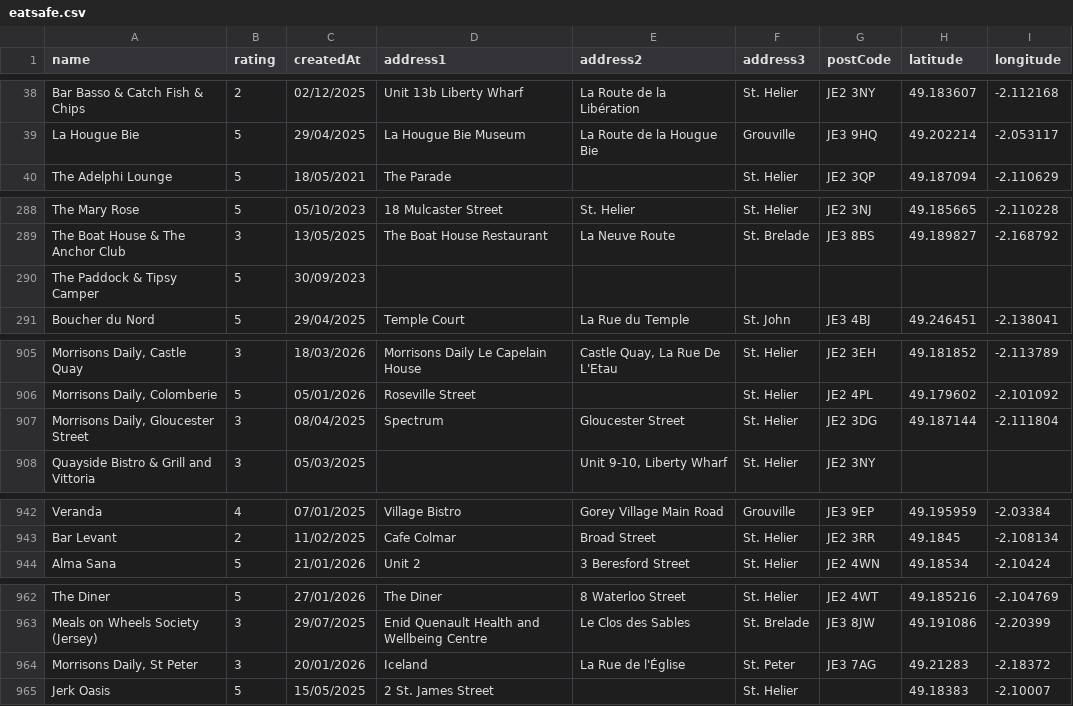
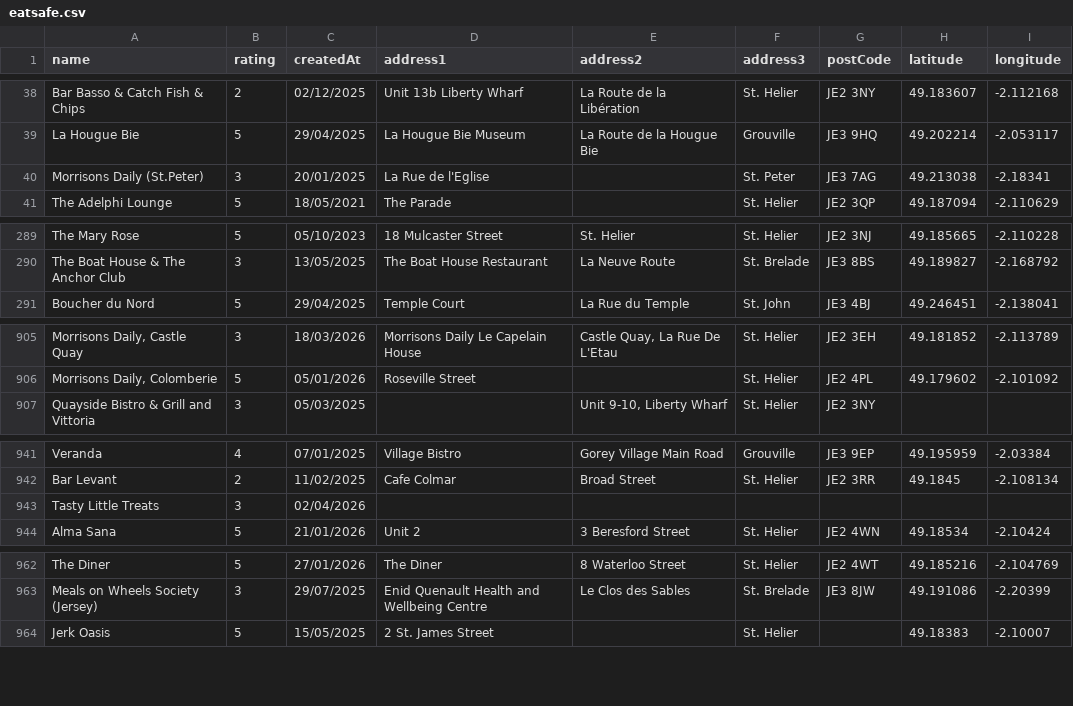
Before and after one commit to glitchjsy/opendata-downloads, a CSV file: data/eatsafe/eatsafe.csv, drawn as a sheet; only a part is shown, gaps mark what is left out; removed rows and columns are numbered as before the commit, all else as after; the diff covers the shown part only; the diff names each change by its address in the sheet, - before the commit and + after, or states it on an @@ line.

```diff
--- a/data/eatsafe/eatsafe.csv
+++ b/data/eatsafe/eatsafe.csv
+row 40: Morrisons Daily (St.Peter) | 3 | 20/01/2025 | La Rue de l'Eglise |  | St. Peter | JE3 7AG | 49.213038 | -2.18341
-row 290: The Paddock & Tipsy Camper | 5 | 30/09/2023
-row 907: Morrisons Daily, Gloucester Street | 3 | 08/04/2025 | Spectrum | Gloucester Street | St. Helier | JE2 3DG | 49.187144 | -2.111804
+row 943: Tasty Little Treats | 3 | 02/04/2026
-row 964: Morrisons Daily, St Peter | 3 | 20/01/2026 | Iceland | La Rue de l'Église | St. Peter | JE3 7AG | 49.21283 | -2.18372
```
Also changed, not shown: 4 edited cells elsewhere in this file, 7 other files.
